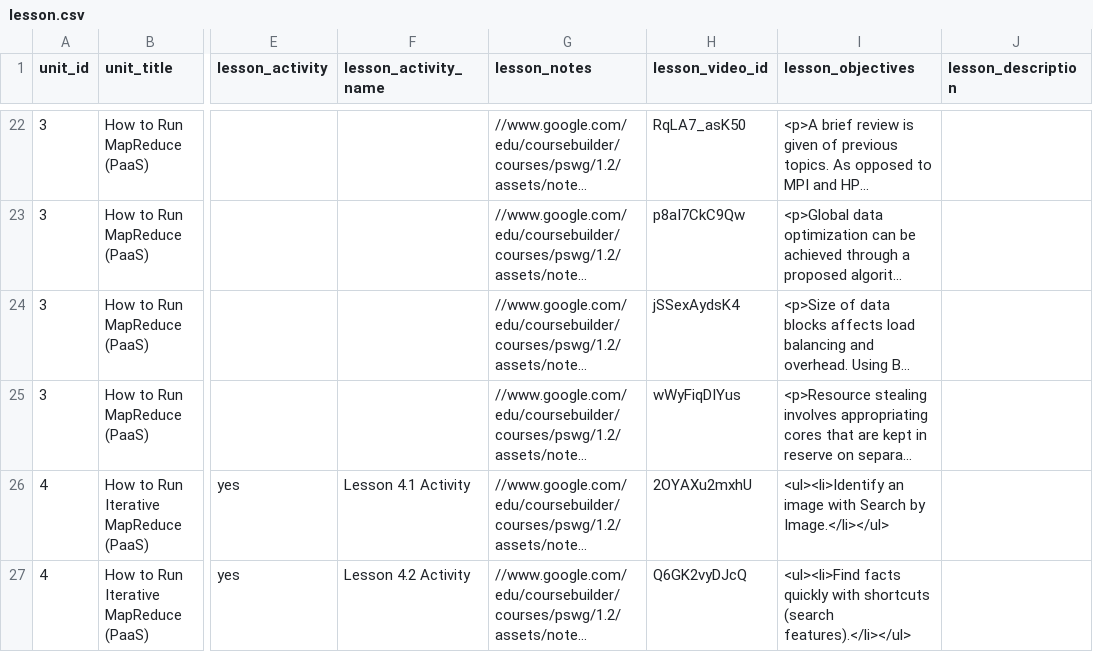
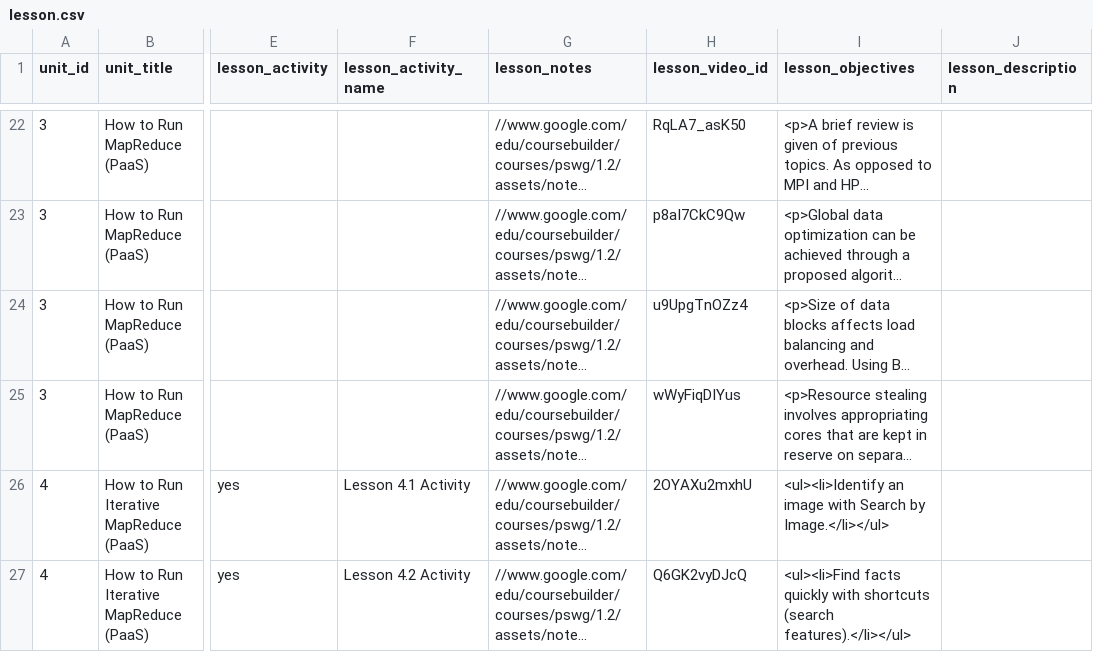
Before and after one commit to nishant07/course-builder, a CSV file: data/lesson.csv, drawn as a sheet; only a part is shown, gaps mark what is left out; long unchanged cells end in …; the diff names each change by its address in the sheet, - before the commit and + after, or states it on an @@ line.

Commit message:
Update lesson.csv

```diff
--- a/data/lesson.csv
+++ b/data/lesson.csv
-H24 (lesson_video_id): jSSexAydsK4
+H24 (lesson_video_id): u9UpgTnOZz4
```
